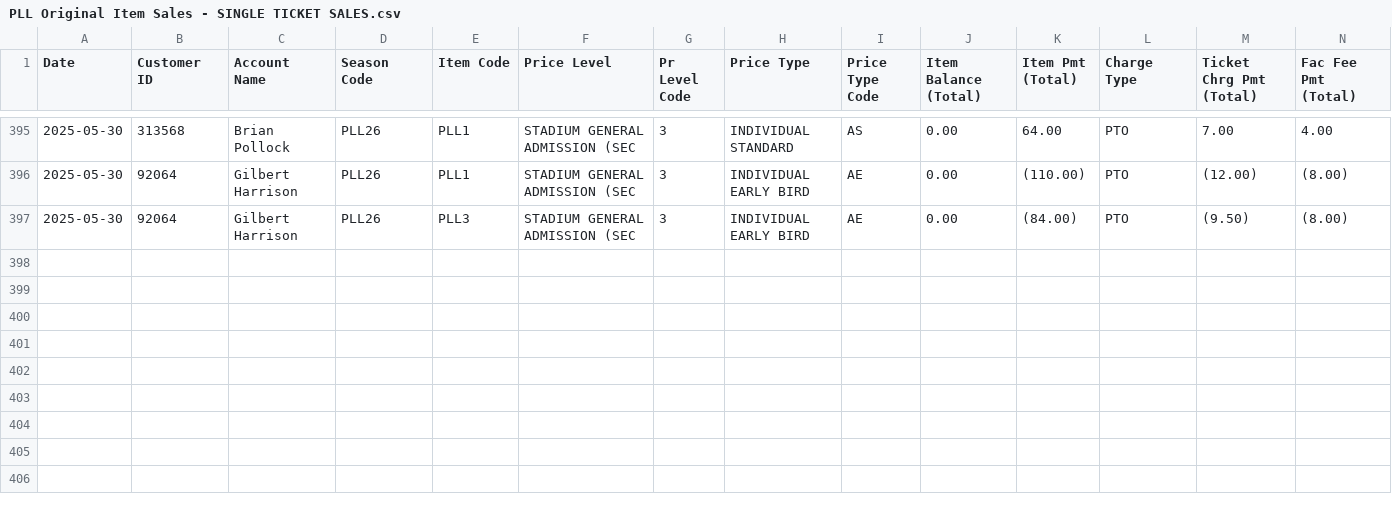
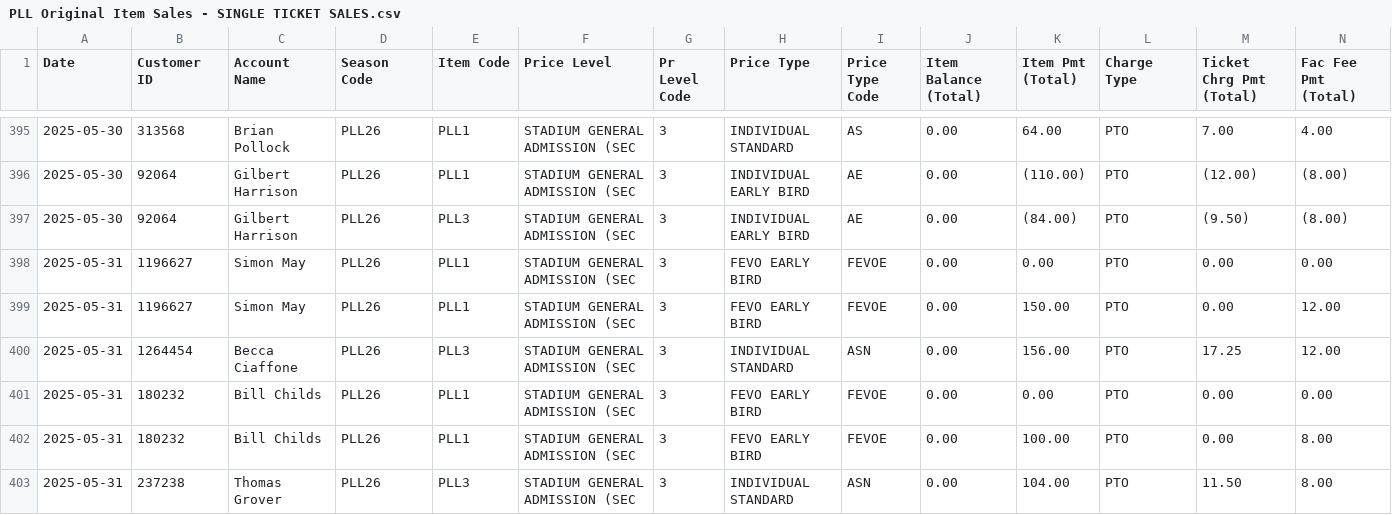
Before and after one commit to spuchta/PLL_BI_TIX, a CSV file: sales-reports/Denver/PLL Original Item Sales - SINGLE TICKET SALES.csv, drawn as a sheet; only a part is shown, gaps mark what is left out; rows hold the shown columns only; the diff names each change by its address in the sheet, - before the commit and + after, or states it on an @@ line.

```diff
--- a/sales-reports/Denver/PLL Original Item Sales - SINGLE TICKET SALES.csv
+++ b/sales-reports/Denver/PLL Original Item Sales - SINGLE TICKET SALES.csv
+row 398: 2025-05-31 | 1196627 | Simon May | PLL26 | PLL1 | STADIUM GENERAL ADMISSION (SEC | 3 | FEVO EARLY BIRD | FEVOE | 0.00 | 0.00 | PTO | 0.00 | 0.00
+row 399: 2025-05-31 | 1196627 | Simon May | PLL26 | PLL1 | STADIUM GENERAL ADMISSION (SEC | 3 | FEVO EARLY BIRD | FEVOE | 0.00 | 150.00 | PTO | 0.00 | 12.00
+row 400: 2025-05-31 | 1264454 | Becca Ciaffone | PLL26 | PLL3 | STADIUM GENERAL ADMISSION (SEC | 3 | INDIVIDUAL STANDARD | ASN | 0.00 | 156.00 | PTO | 17.25 | 12.00
+row 401: 2025-05-31 | 180232 | Bill Childs | PLL26 | PLL1 | STADIUM GENERAL ADMISSION (SEC | 3 | FEVO EARLY BIRD | FEVOE | 0.00 | 0.00 | PTO | 0.00 | 0.00
+row 402: 2025-05-31 | 180232 | Bill Childs | PLL26 | PLL1 | STADIUM GENERAL ADMISSION (SEC | 3 | FEVO EARLY BIRD | FEVOE | 0.00 | 100.00 | PTO | 0.00 | 8.00
+row 403: 2025-05-31 | 237238 | Thomas Grover | PLL26 | PLL3 | STADIUM GENERAL ADMISSION (SEC | 3 | INDIVIDUAL STANDARD | ASN | 0.00 | 104.00 | PTO | 11.50 | 8.00
```
Also changed, not shown: sales-reports/Denver/PLL Original Item Sales - HOMECOMING PASS Availability.csv, sales-reports/Denver/PLL Original Item Sales - HOMECOMING PASS SALES.csv, 2 other files.
